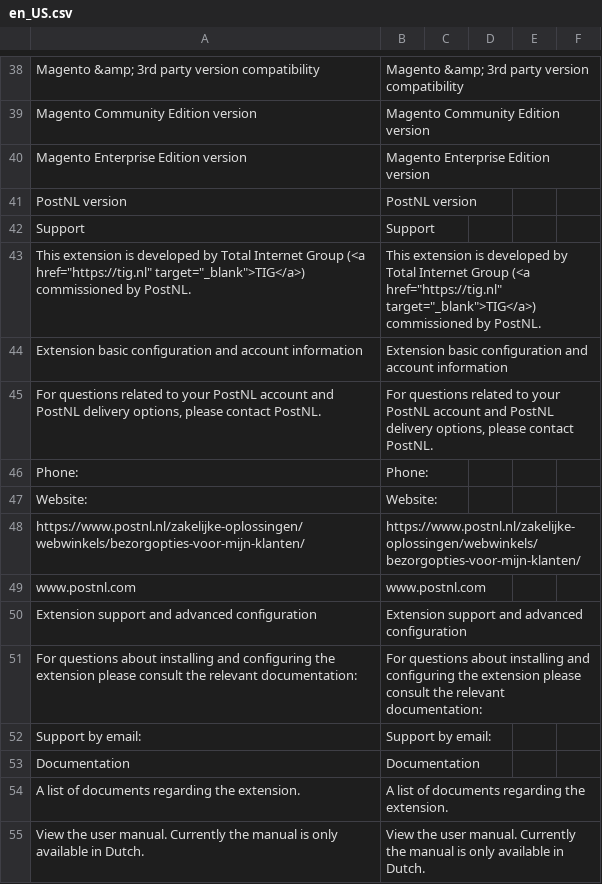
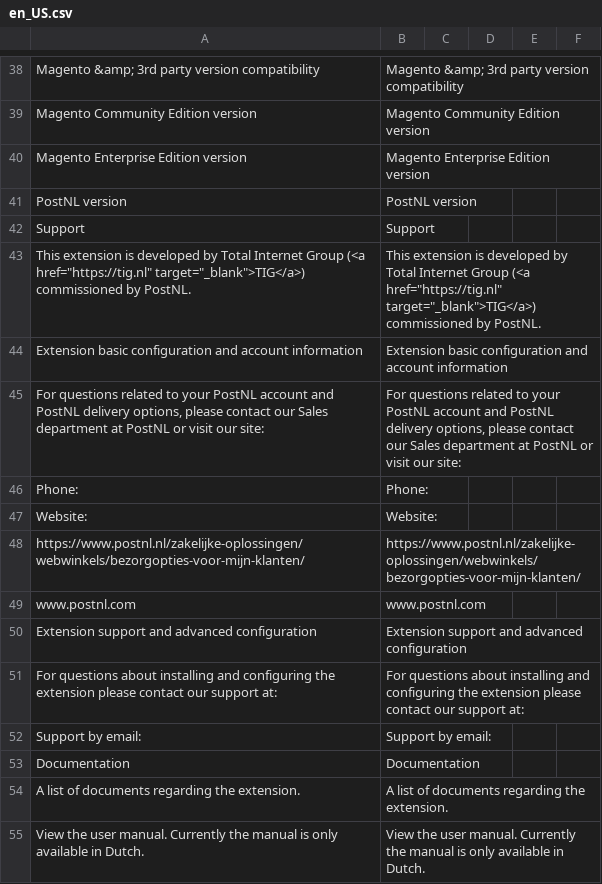
Before and after one commit to postnl/postnl-magento2, a CSV file: i18n/en_US.csv, drawn as a sheet; only a part is shown, gaps mark what is left out.

Commit message:
POSTNL-225 - Contact infromation update

```diff
--- a/i18n/en_US.csv
+++ b/i18n/en_US.csv
@@ -44,3 +44,3 @@ Support,Support
 "Extension basic configuration and account information","Extension basic configuration and account information"
-"For questions related to your PostNL account and PostNL delivery options, please contact PostNL.","For questions related to your PostNL account and PostNL delivery options, please contact PostNL."
+"For questions related to your PostNL account and PostNL delivery options, please contact our Sales department at PostNL or visit our site:","For questions related to your PostNL account and PostNL delivery options, please contact our Sales department at PostNL or visit our site:"
 Phone:,Phone:
@@ -50,3 +50,3 @@ www.postnl.com,www.postnl.com
 "Extension support and advanced configuration","Extension support and advanced configuration"
-"For questions about installing and configuring the extension please consult the relevant documentation:","For questions about installing and configuring the extension please consult the relevant documentation:"
+"For questions about installing and configuring the extension please contact our support at:","For questions about installing and configuring the extension please contact our support at:"
 "Support by email:","Support by email:"
```
Also changed, not shown: i18n/nl_NL.csv, 1 other file.
